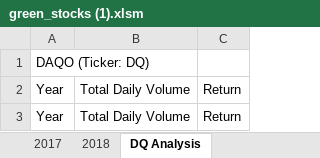
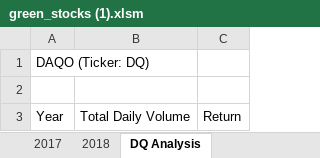
Before and after one commit to femolyn1/Stock-Analysis, an Excel workbook: green_stocks (1).xlsm, sheet DQ Analysis, drawn as a sheet; values as stored, in another font and other column widths than the file's, no borders; the diff names each change by its address in the sheet, - before the commit and + after, or states it on an @@ line.

Commit message:
Add files via upload

```diff
--- a/green_stocks (1).xlsm (sheet DQ Analysis)
+++ b/green_stocks (1).xlsm (sheet DQ Analysis)
-row 2: Year | Total Daily Volume | Return
+row 2: (empty)
```
